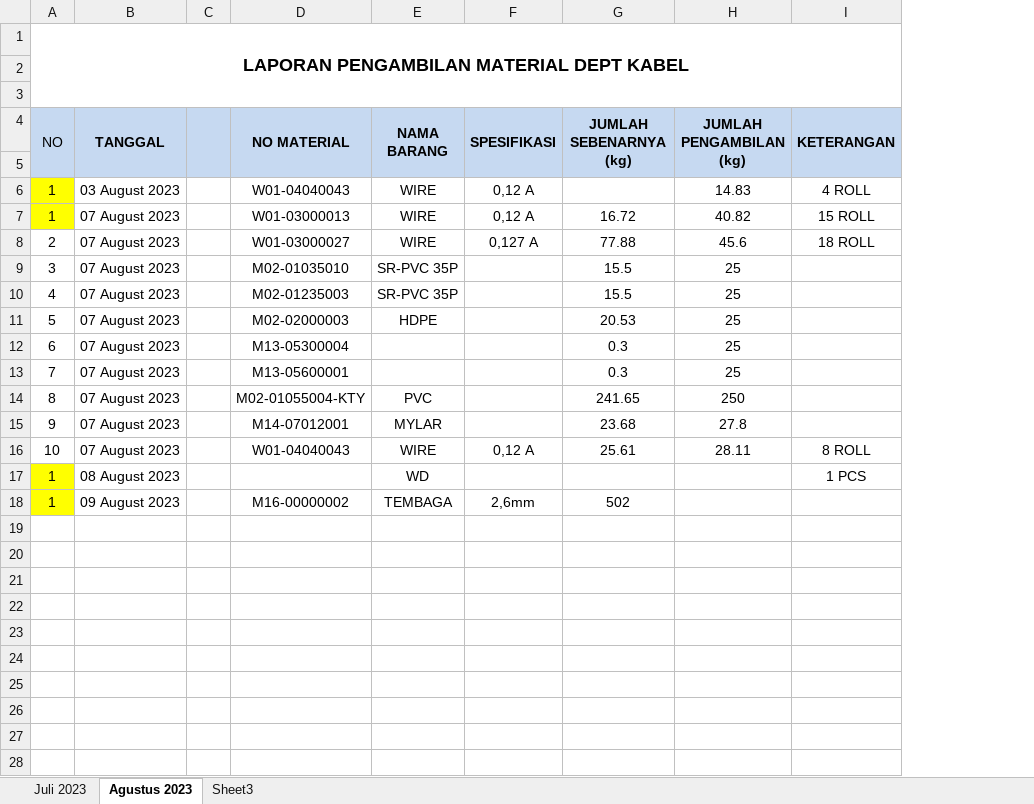
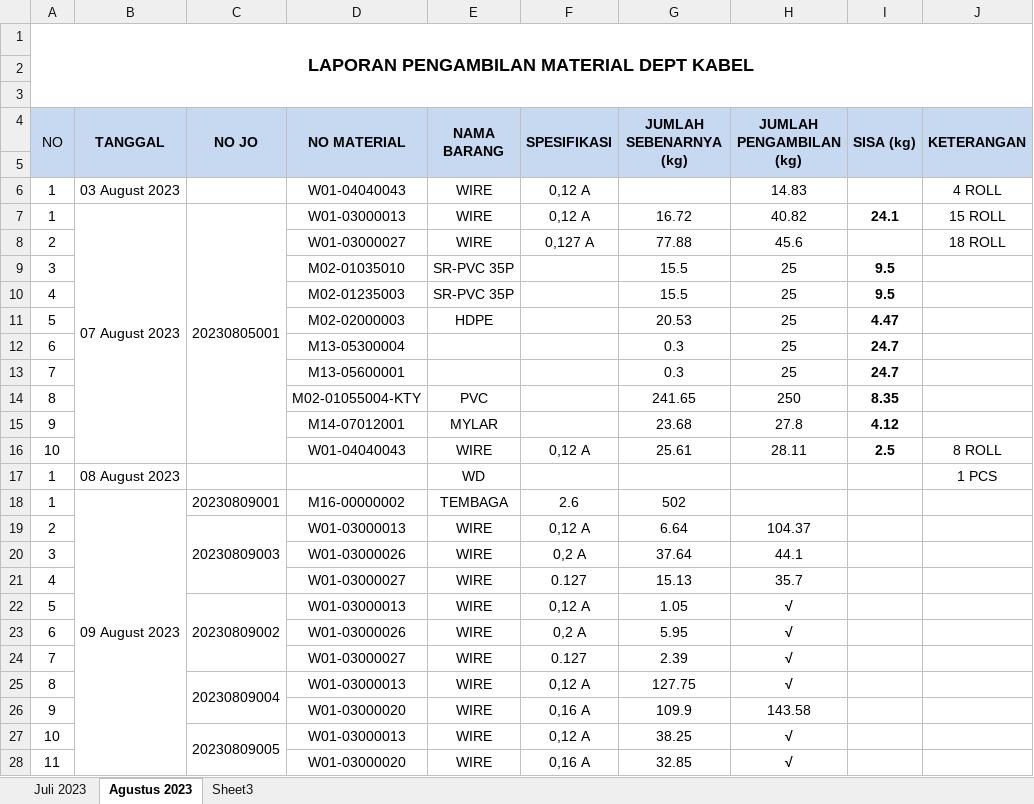
Before and after one commit to justforexample/Laporan, an Excel workbook: LAPORAN PENGAMBILAN MATERIAL DEPT KABEL/LAPORAN PENGAMBILAN MATERIAL DEPT KABEL.xlsx, sheet Agustus 2023, drawn as a sheet; only a part is shown; values as stored, in another font and other column widths than the file's, no borders; removed rows and columns are numbered as before the commit, all else as after; the diff covers the shown part only; the diff names each change by its address in the sheet, - before the commit and + after, or states it on an @@ line.

Commit message:
Laporan 2023.08.16

```diff
--- a/LAPORAN PENGAMBILAN MATERIAL DEPT KABEL/LAPORAN PENGAMBILAN MATERIAL DEPT KABEL.xlsx (sheet Agustus 2023)
+++ b/LAPORAN PENGAMBILAN MATERIAL DEPT KABEL/LAPORAN PENGAMBILAN MATERIAL DEPT KABEL.xlsx (sheet Agustus 2023)
-column C, empty
+column C (NO JO), rows 7-18: 20230805001 |  |  |  |  |  |  |  |  |  |  | 20230809001
+column I (SISA (kg)), rows 7-16: 24.1 |  | 9.5 | 9.5 | 4.47 | 24.7 | 24.7 | 8.35 | 4.12 | 2.5
-A6:A7 fill: #FFFF00
+A6:A7 fill: none
+B7:B16 merged
-B8:B16 (TANGGAL): 07 August 2023
+B8:B16 (TANGGAL): (empty)
-A17:A18 fill: #FFFF00
+A17:A18 fill: none
+B18:B30 merged
-F18 (SPESIFIKASI): 2,6mm
+F18 (SPESIFIKASI): 2.6
+row 19: 2 |  | 20230809003 | W01-03000013 | WIRE | 0,12 A | 6.64 | 104.37
+row 20: 3 |  |  | W01-03000026 | WIRE | 0,2 A | 37.64 | 44.1
+row 21: 4 |  |  | W01-03000027 | WIRE | 0.127 | 15.13 | 35.7
+row 22: 5 |  | 20230809002 | W01-03000013 | WIRE | 0,12 A | 1.05 | √
+row 23: 6 |  |  | W01-03000026 | WIRE | 0,2 A | 5.95 | √
+row 24: 7 |  |  | W01-03000027 | WIRE | 0.127 | 2.39 | √
+row 25: 8 |  | 20230809004 | W01-03000013 | WIRE | 0,12 A | 127.75 | √
+row 26: 9 |  |  | W01-03000020 | WIRE | 0,16 A | 109.9 | 143.58
+row 27: 10 |  | 20230809005 | W01-03000013 | WIRE | 0,12 A | 38.25 | √
+row 28: 11 |  |  | W01-03000020 | WIRE | 0,16 A | 32.85 | √
```
Also changed, not shown: 22 added rows elsewhere in this sheet, LAPORAN HASIL PRODUKSI FINE WIRE DRAWING - 伸线成品/LAPORAN HASIL PRODUKSI FINE WIRE DRAWING - 伸线成品.xlsx, 2 other files.
